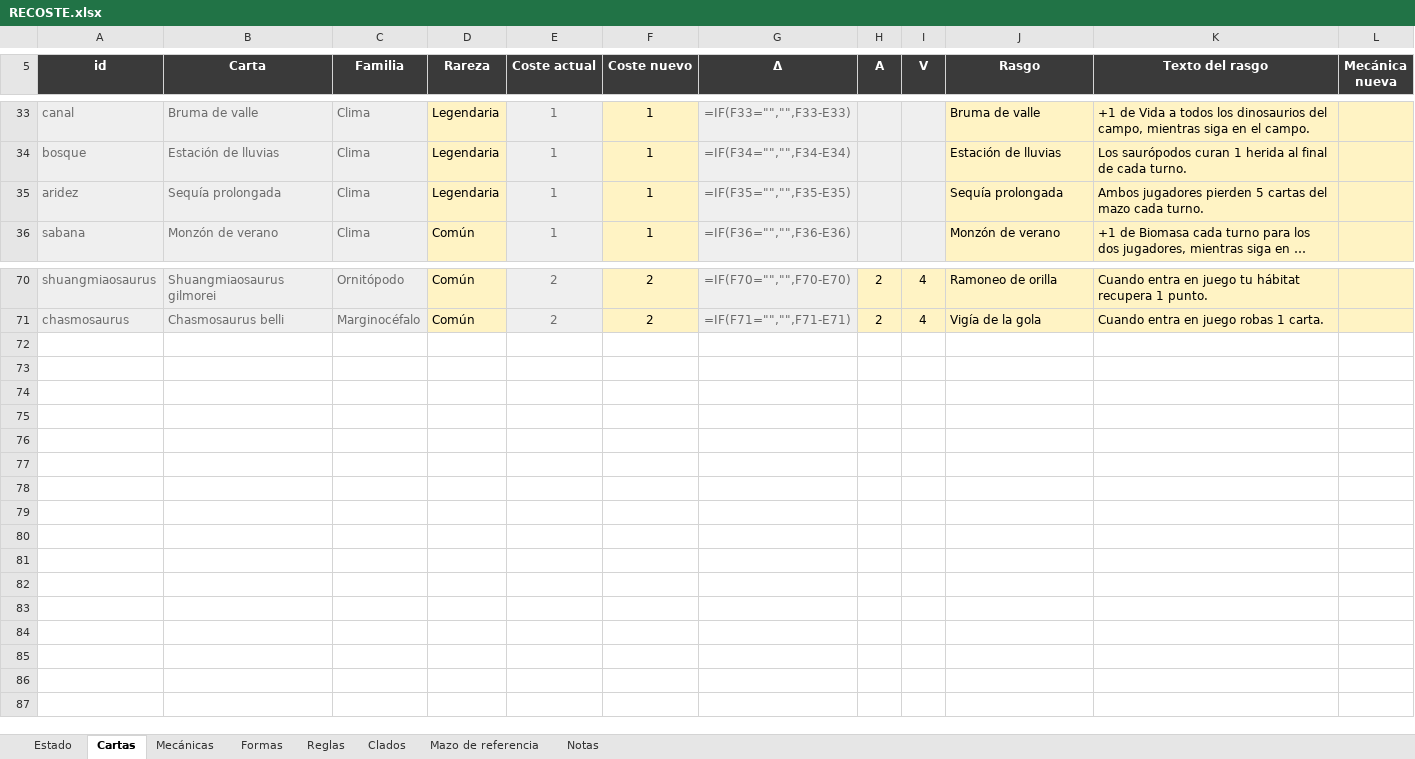
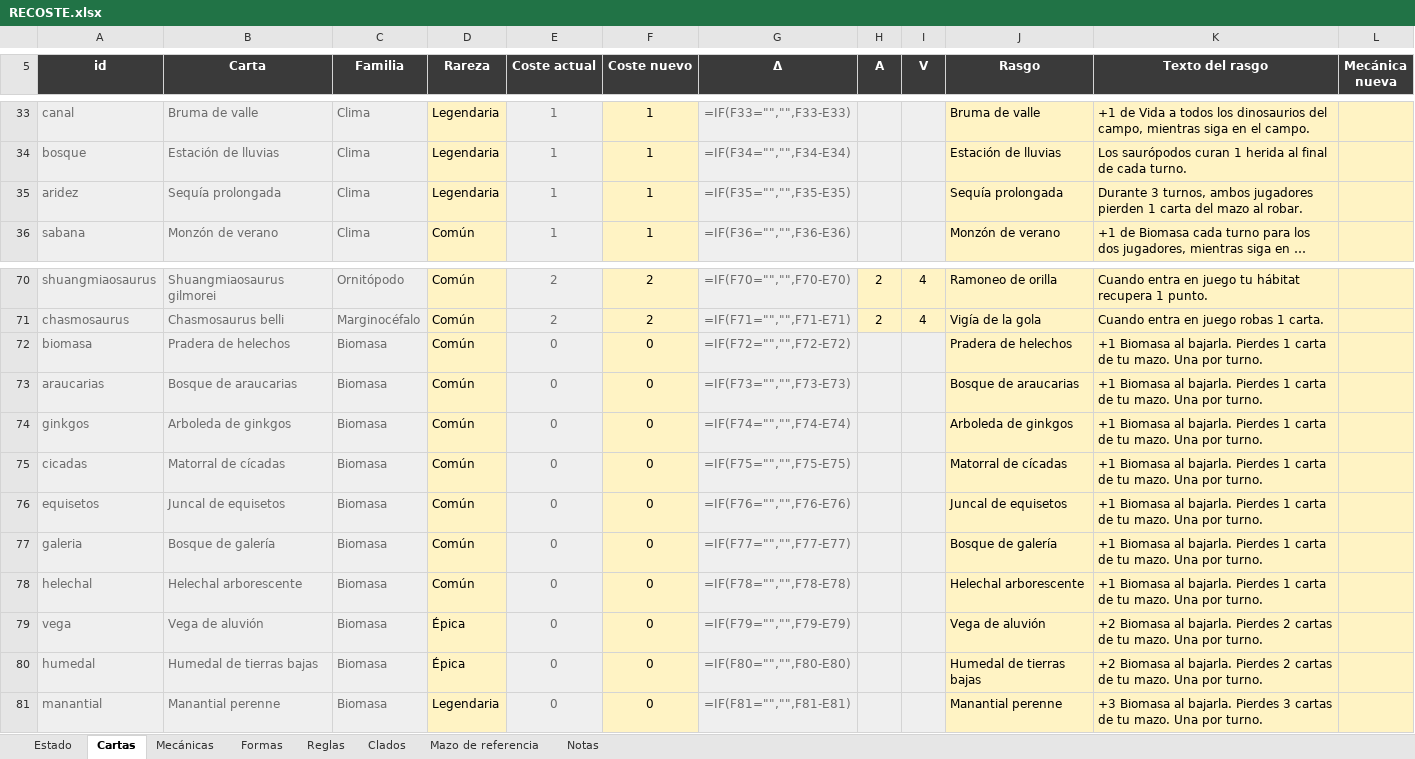
Before and after one commit to DanielD-S/DinoWar, an Excel workbook: RECOSTE.xlsx, sheet Cartas, drawn as a sheet; only a part is shown, gaps mark what is left out; long unchanged cells end in …; values as stored, in another font and other column widths than the file's, no borders; formulas without a stored value are shown as written; the diff names each change by its address in the sheet, - before the commit and + after, or states it on an @@ line.

```diff
--- a/RECOSTE.xlsx (sheet Cartas)
+++ b/RECOSTE.xlsx (sheet Cartas)
-K35 (Texto del rasgo): Ambos jugadores pierden 5 cartas del mazo cada turno.
+K35 (Texto del rasgo): Durante 3 turnos, ambos jugadores pierden 1 carta del mazo al robar.
+row 72: biomasa | Pradera de helechos | Biomasa | Común | 0 | 0 | =IF(F72="","",F72-E72) |  |  | Pradera de helechos | +1 Biomasa al bajarla. Pierdes 1 carta de tu mazo. Una por turno.
+row 73: araucarias | Bosque de araucarias | Biomasa | Común | 0 | 0 | =IF(F73="","",F73-E73) |  |  | Bosque de araucarias | +1 Biomasa al bajarla. Pierdes 1 carta de tu mazo. Una por turno.
+row 74: ginkgos | Arboleda de ginkgos | Biomasa | Común | 0 | 0 | =IF(F74="","",F74-E74) |  |  | Arboleda de ginkgos | +1 Biomasa al bajarla. Pierdes 1 carta de tu mazo. Una por turno.
+row 75: cicadas | Matorral de cícadas | Biomasa | Común | 0 | 0 | =IF(F75="","",F75-E75) |  |  | Matorral de cícadas | +1 Biomasa al bajarla. Pierdes 1 carta de tu mazo. Una por turno.
+row 76: equisetos | Juncal de equisetos | Biomasa | Común | 0 | 0 | =IF(F76="","",F76-E76) |  |  | Juncal de equisetos | +1 Biomasa al bajarla. Pierdes 1 carta de tu mazo. Una por turno.
+row 77: galeria | Bosque de galería | Biomasa | Común | 0 | 0 | =IF(F77="","",F77-E77) |  |  | Bosque de galería | +1 Biomasa al bajarla. Pierdes 1 carta de tu mazo. Una por turno.
+row 78: helechal | Helechal arborescente | Biomasa | Común | 0 | 0 | =IF(F78="","",F78-E78) |  |  | Helechal arborescente | +1 Biomasa al bajarla. Pierdes 1 carta de tu mazo. Una por turno.
+row 79: vega | Vega de aluvión | Biomasa | Épica | 0 | 0 | =IF(F79="","",F79-E79) |  |  | Vega de aluvión | +2 Biomasa al bajarla. Pierdes 2 cartas de tu mazo. Una por turno.
+row 80: humedal | Humedal de tierras bajas | Biomasa | Épica | 0 | 0 | =IF(F80="","",F80-E80) |  |  | Humedal de tierras bajas | +2 Biomasa al bajarla. Pierdes 2 cartas de tu mazo. Una por turno.
+row 81: manantial | Manantial perenne | Biomasa | Legendaria | 0 | 0 | =IF(F81="","",F81-E81) |  |  | Manantial perenne | +3 Biomasa al bajarla. Pierdes 3 cartas de tu mazo. Una por turno.
```
Also changed, not shown: sheet Estado, sheet Mecánicas, sheet Mazo de referencia, sheet Reglas, 28 other files.
